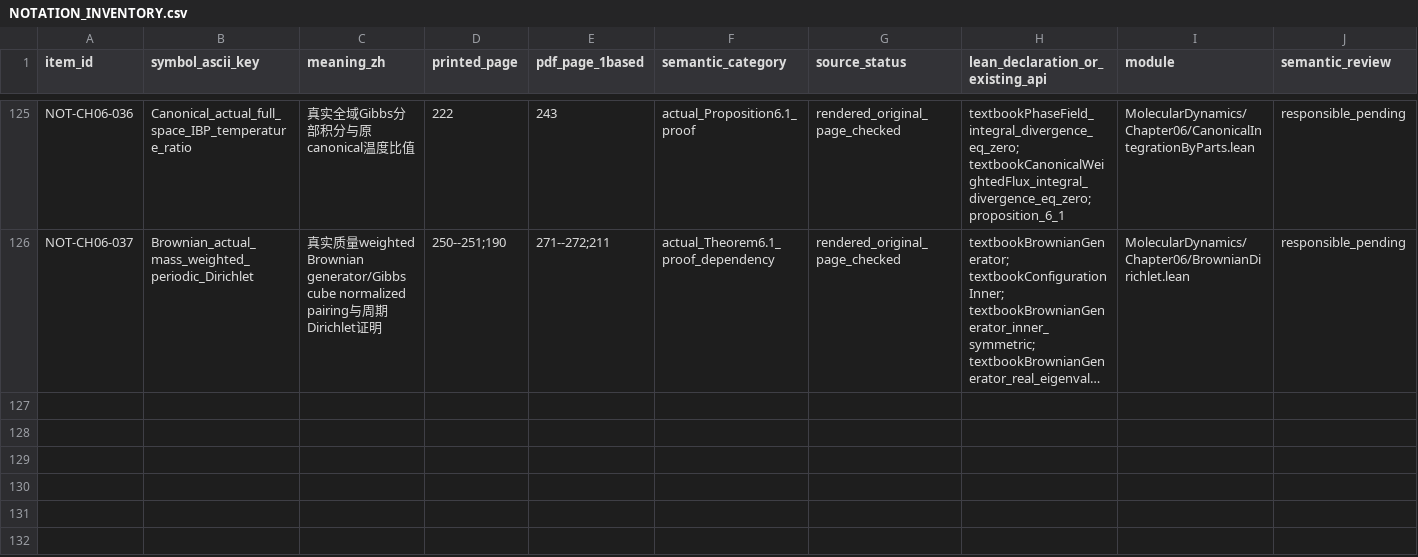
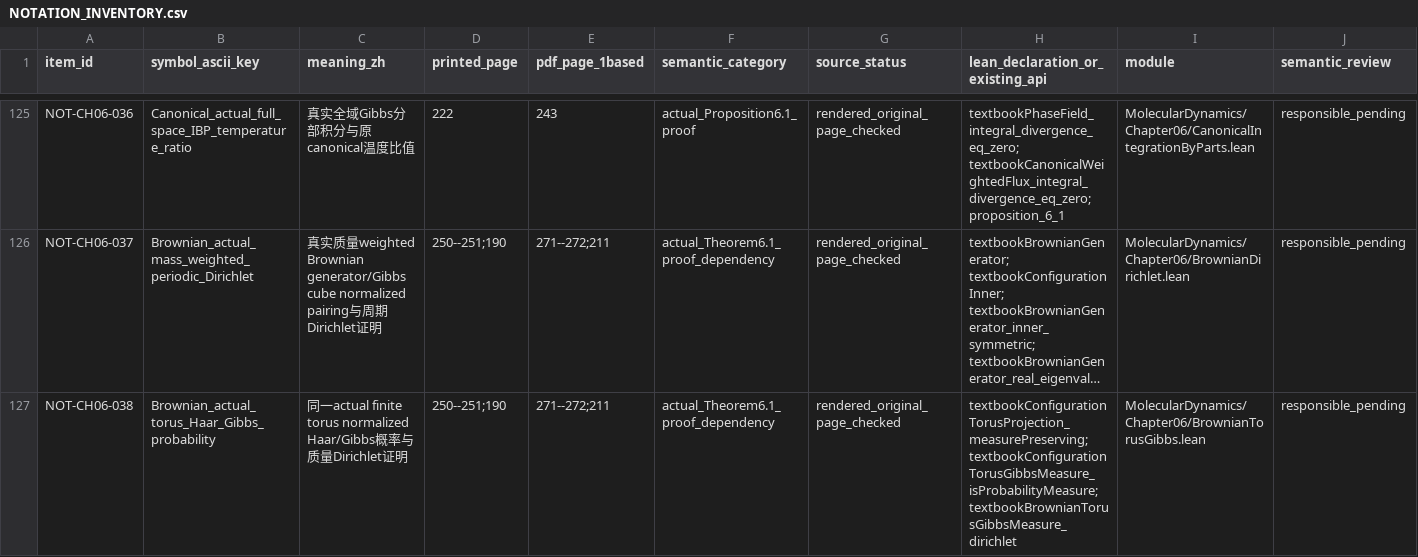
Before and after one commit to zhuanxv-G/MolecularDynamicsFormalization, a CSV file: docs/NOTATION_INVENTORY.csv, drawn as a sheet; only a part is shown, gaps mark what is left out; long unchanged cells end in …; rows hold the shown columns only; the diff names each change by its address in the sheet, - before the commit and + after, or states it on an @@ line.

```diff
--- a/docs/NOTATION_INVENTORY.csv
+++ b/docs/NOTATION_INVENTORY.csv
+row 127: NOT-CH06-038 | Brownian_actual_torus_Haar_Gibbs_probability | 同一actual finite torus normalized Haar/Gibbs概率与质量Dirichlet证明 | 250--251;190 | 271--272;211 | actual_Theorem6.1_proof_dependency | rendered_original_page_checked | textbookConfigurationTorusProjection_measurePreserving; textbookConfigurationTorusGibbsMeasure_isProbabilityMeasure; textbookBrownianTorusGibbsMeasure_dirichlet | MolecularDynamics/Chapter06/BrownianTorusGibbs.lean | responsible_pending
```
Also changed, not shown: docs/audits/2026-10-01-initial/CLAIM_LEDGER.csv, 11 other files.
